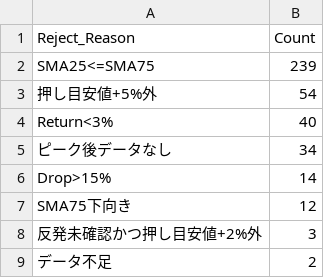
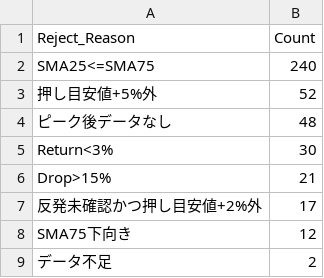
Before and after one commit to tomiya713-lab/oshime-bot, a CSV file: reports/pullback_rejection_summary_latest.csv, drawn as a sheet.

```diff
--- a/reports/pullback_rejection_summary_latest.csv
+++ b/reports/pullback_rejection_summary_latest.csv
@@ -1,9 +1,9 @@
 Reject_Reason,Count
-SMA25<=SMA75,239
-押し目安値+5%外,54
-Return<3%,40
-ピーク後データなし,34
-Drop>15%,14
+SMA25<=SMA75,240
+押し目安値+5%外,52
+ピーク後データなし,48
+Return<3%,30
+Drop>15%,21
+反発未確認かつ押し目安値+2%外,17
 SMA75下向き,12
-反発未確認かつ押し目安値+2%外,3
 データ不足,2
```
Also changed, not shown: reports/pullback_candidates_latest.csv, reports/pullback_near_miss_latest.csv, 2 other files.
